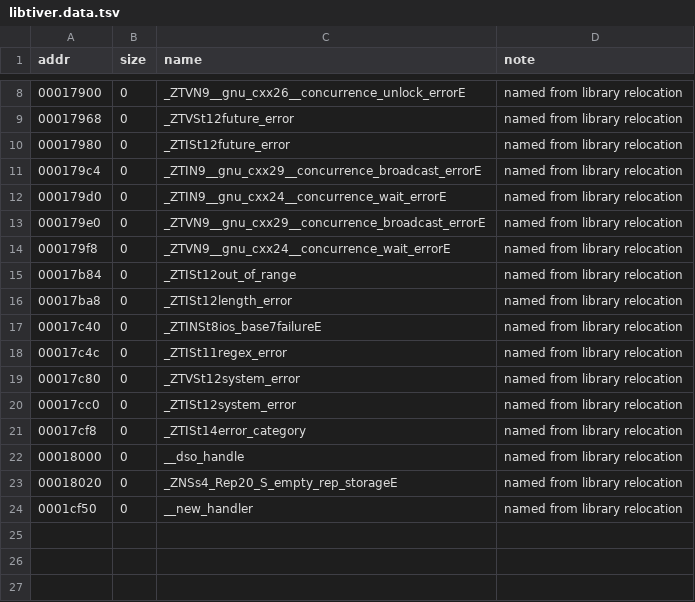
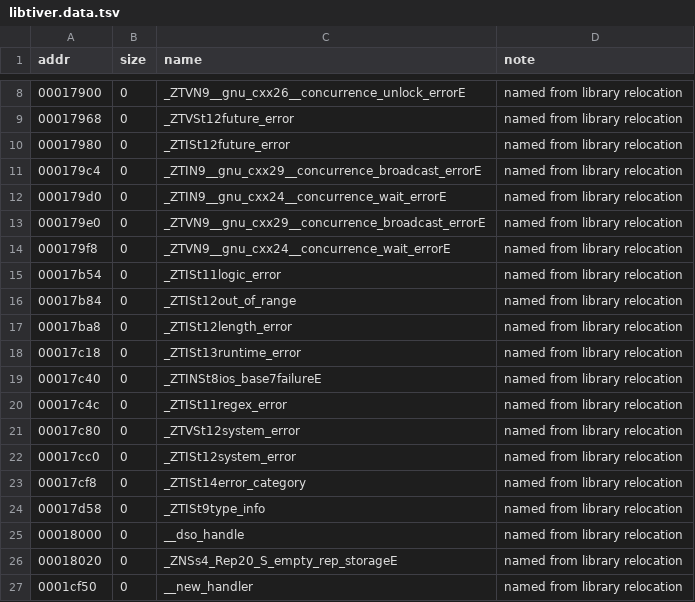
Before and after one commit to sweetbbak/open-ivona, a TSV file: symbols/libtiver.data.tsv, drawn as a sheet; only a part is shown, gaps mark what is left out.

```diff
--- a/symbols/libtiver.data.tsv
+++ b/symbols/libtiver.data.tsv
@@ -14,4 +14,6 @@ addr	size	name	note
 000179f8	0	_ZTVN9__gnu_cxx24__concurrence_wait_errorE	named from library relocation
+00017b54	0	_ZTISt11logic_error	named from library relocation
 00017b84	0	_ZTISt12out_of_range	named from library relocation
 00017ba8	0	_ZTISt12length_error	named from library relocation
+00017c18	0	_ZTISt13runtime_error	named from library relocation
 00017c40	0	_ZTINSt8ios_base7failureE	named from library relocation
@@ -21,2 +23,3 @@ addr	size	name	note
 00017cf8	0	_ZTISt14error_category	named from library relocation
+00017d58	0	_ZTISt9type_info	named from library relocation
 00018000	0	__dso_handle	named from library relocation
```
Also changed, not shown: symbols/libttsivonavoice.data.tsv, symbols/libttsivonavoice.funcs.tsv, 5 other files.
